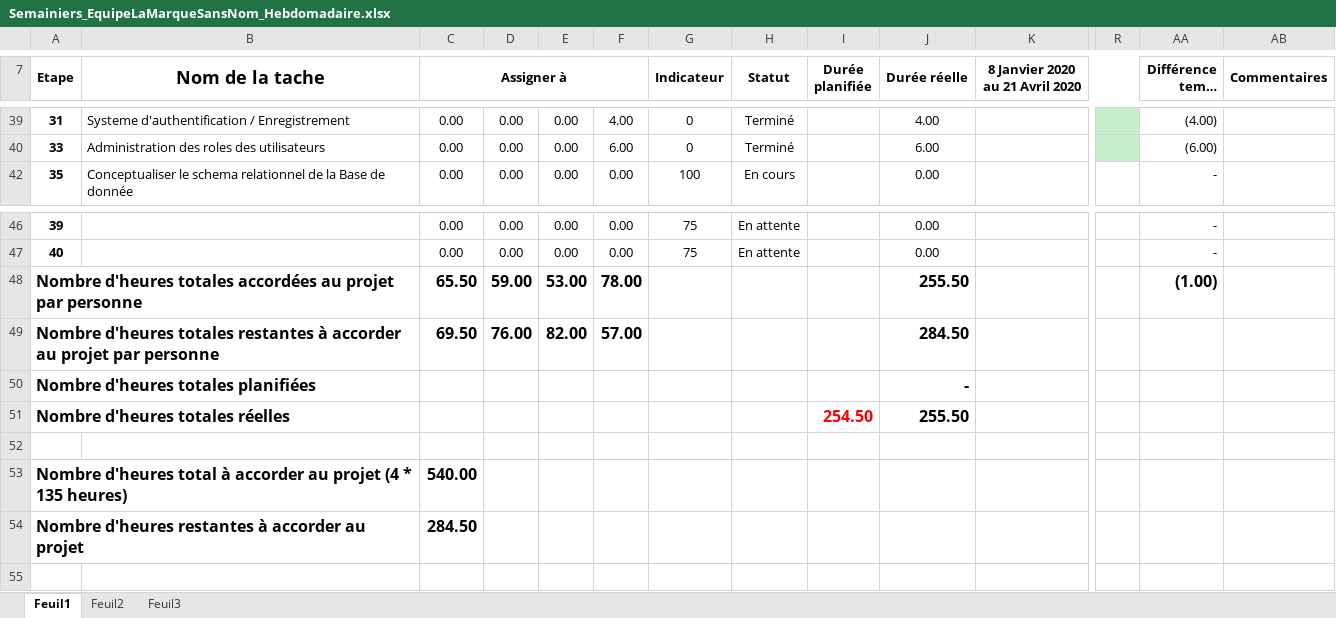
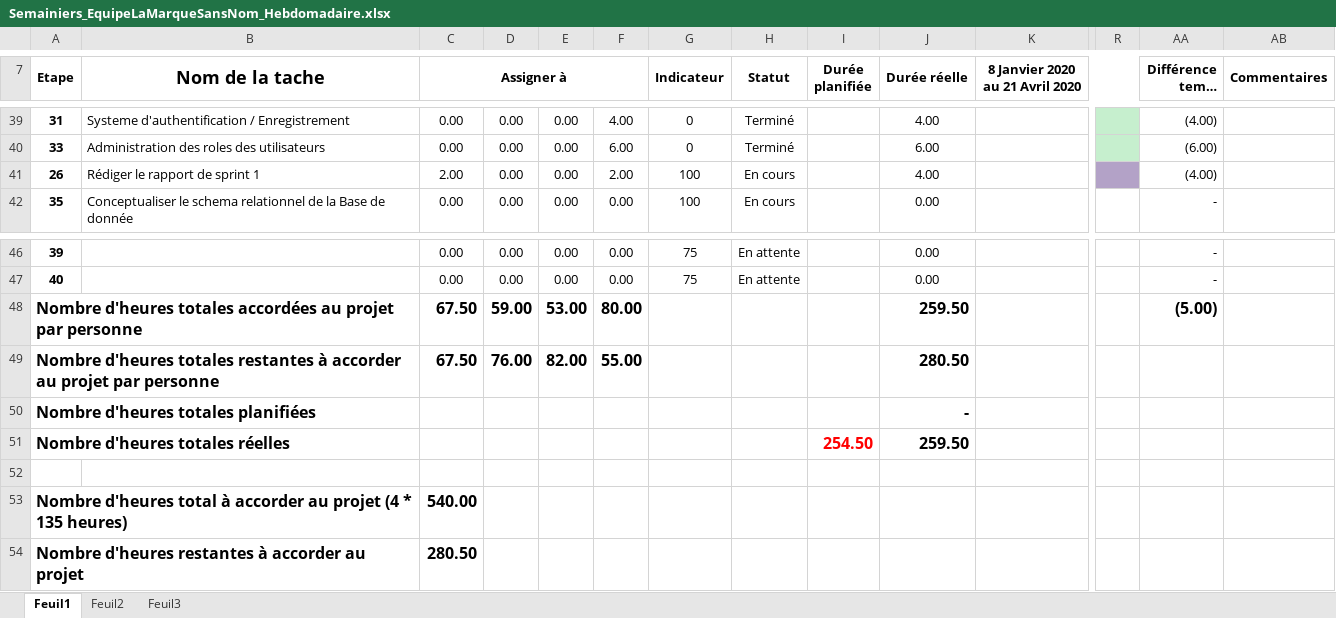
Before and after one commit to mrjrdg/marque-sans-nom, an Excel workbook: Semainiers/Semainiers_EquipeLaMarqueSansNom_Hebdomadaire.xlsx, sheet Feuil1, drawn as a sheet; only a part is shown, gaps mark what is left out; long unchanged cells end in …; values as stored, in another font and other column widths than the file's, no borders; conditional formats not drawn; rows hold the shown columns only; the diff names each change by its address in the sheet, - before the commit and + after, or states it on an @@ line.

Commit message:
changement Semainier

```diff
--- a/Semainiers/Semainiers_EquipeLaMarqueSansNom_Hebdomadaire.xlsx (sheet Feuil1)
+++ b/Semainiers/Semainiers_EquipeLaMarqueSansNom_Hebdomadaire.xlsx (sheet Feuil1)
+row 41: 26 | Rédiger le rapport de sprint 1 | 2.00 | 0.00 | 0.00 | 2.00 | 100 | En cours |  | 4.00 |  |  | (4.00)
-C48 (Assigner à): 65.50
+C48 (Assigner à): 67.50
-F48: 78.00
+F48: 80.00
-J48 (Durée réelle): 255.50
+J48 (Durée réelle): 259.50
-AA48 (Différence temps planifié / réel): (1.00)
+AA48 (Différence temps planifié / réel): (5.00)
-C49 (Assigner à): 69.50
+C49 (Assigner à): 67.50
-F49: 57.00
+F49: 55.00
-J49 (Durée réelle): 284.50
+J49 (Durée réelle): 280.50
-J51 (Durée réelle): 255.50
+J51 (Durée réelle): 259.50
-C54 (Assigner à): 284.50
+C54 (Assigner à): 280.50
```
